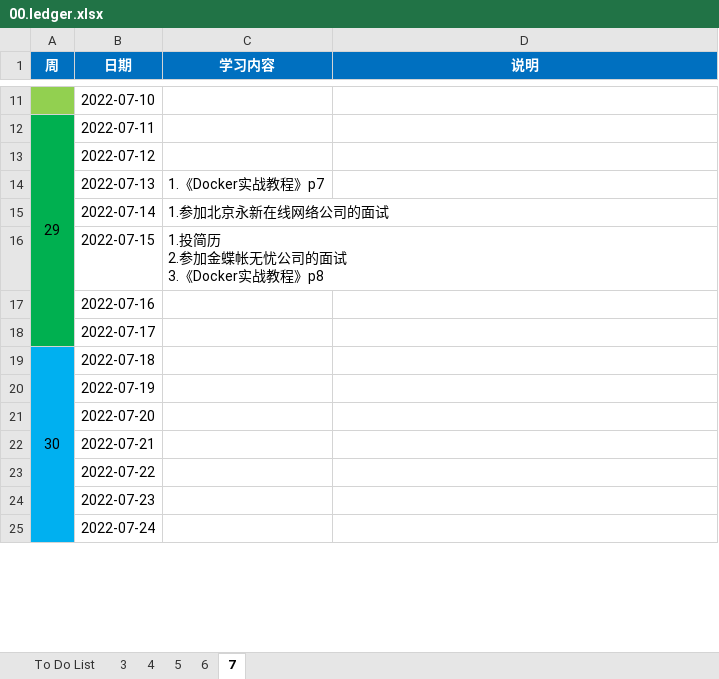
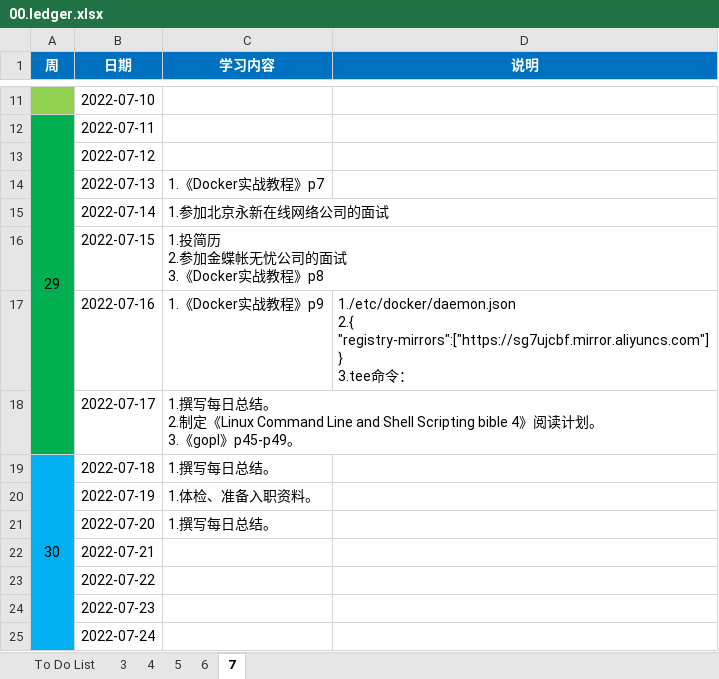
Before and after one commit to codists/learnings, an Excel workbook: 00.ledger.xlsx, sheet 7, drawn as a sheet; only a part is shown, gaps mark what is left out; values as stored, in another font and other column widths than the file's, no borders; ↵ is a line break in a cell; the diff names each change by its address in the sheet, - before the commit and + after, or states it on an @@ line.

```diff
--- a/00.ledger.xlsx (sheet 7)
+++ b/00.ledger.xlsx (sheet 7)
-C17 (学习内容): (empty)
+C17 (学习内容): 1.《Docker实战教程》p9
-D17 (说明): (empty)
+D17 (说明): 1./etc/docker/daemon.json ↵ 2.{ ↵ "registry-mirrors":["https://sg7ujcbf.mirror.aliyuncs.com"] ↵ } ↵ 3.tee命令：
-C18 (学习内容): (empty)
+C18 (学习内容): 1.撰写每日总结。 ↵ 2.制定《Linux Command Line and Shell Scripting bible 4》阅读计划。 ↵ 3.《gopl》p45-p49。
-C19 (学习内容): (empty)
+C19 (学习内容): 1.撰写每日总结。
-C20 (学习内容): (empty)
+C20 (学习内容): 1.体检、准备入职资料。
-C21 (学习内容): (empty)
+C21 (学习内容): 1.撰写每日总结。
```
Also changed, not shown: 2 other files.
